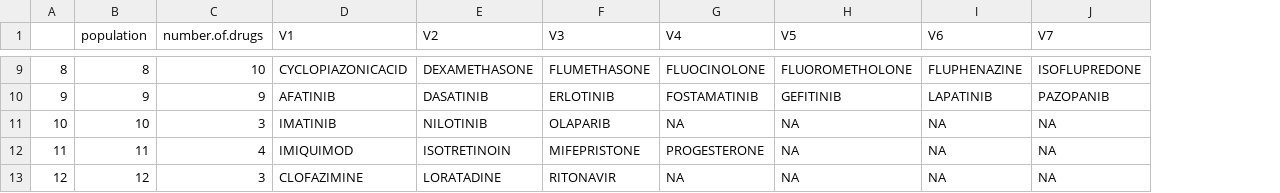
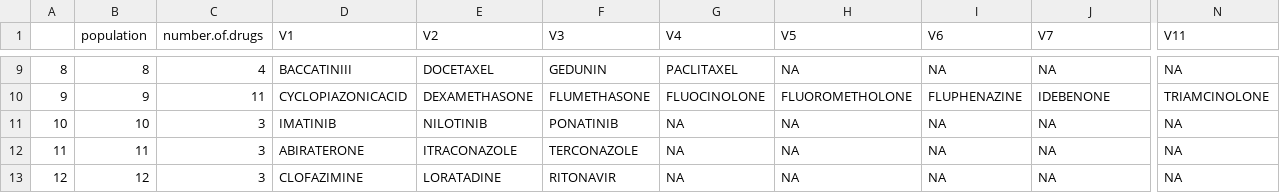
Before and after one commit to bhklab/DNF, a CSV file: Output/clusterListRefined_combi_nci60.csv, drawn as a sheet; only a part is shown, gaps mark what is left out; the diff covers the shown part only; the diff names each change by its address in the sheet, - before the commit and + after, or states it on an @@ line.

```diff
--- a/Output/clusterListRefined_combi_nci60.csv
+++ b/Output/clusterListRefined_combi_nci60.csv
+column N (V11), rows 9-13: NA | TRIAMCINOLONE | NA | NA | NA
-C9 (number.of.drugs): 10
+C9 (number.of.drugs): 4
-D9 (V1): CYCLOPIAZONICACID
+D9 (V1): BACCATINIII
-E9 (V2): DEXAMETHASONE
+E9 (V2): DOCETAXEL
-F9 (V3): FLUMETHASONE
+F9 (V3): GEDUNIN
-G9 (V4): FLUOCINOLONE
+G9 (V4): PACLITAXEL
-H9 (V5): FLUOROMETHOLONE
+H9 (V5): NA
-I9 (V6): FLUPHENAZINE
+I9 (V6): NA
-J9 (V7): ISOFLUPREDONE
+J9 (V7): NA
-C10 (number.of.drugs): 9
+C10 (number.of.drugs): 11
-D10 (V1): AFATINIB
+D10 (V1): CYCLOPIAZONICACID
-E10 (V2): DASATINIB
+E10 (V2): DEXAMETHASONE
-F10 (V3): ERLOTINIB
+F10 (V3): FLUMETHASONE
-G10 (V4): FOSTAMATINIB
+G10 (V4): FLUOCINOLONE
-H10 (V5): GEFITINIB
+H10 (V5): FLUOROMETHOLONE
-I10 (V6): LAPATINIB
+I10 (V6): FLUPHENAZINE
-J10 (V7): PAZOPANIB
+J10 (V7): IDEBENONE
-F11 (V3): OLAPARIB
+F11 (V3): PONATINIB
-C12 (number.of.drugs): 4
+C12 (number.of.drugs): 3
-D12 (V1): IMIQUIMOD
+D12 (V1): ABIRATERONE
-E12 (V2): ISOTRETINOIN
+E12 (V2): ITRACONAZOLE
-F12 (V3): MIFEPRISTONE
+F12 (V3): TERCONAZOLE
-G12 (V4): PROGESTERONE
+G12 (V4): NA
```
Also changed, not shown: 1 removed row and 93 edited cells elsewhere in this file, Output/clusterListRefined_combi_ctrpv2.csv, Output/communities_combi_ctrpv2.csv, 10 other files.
